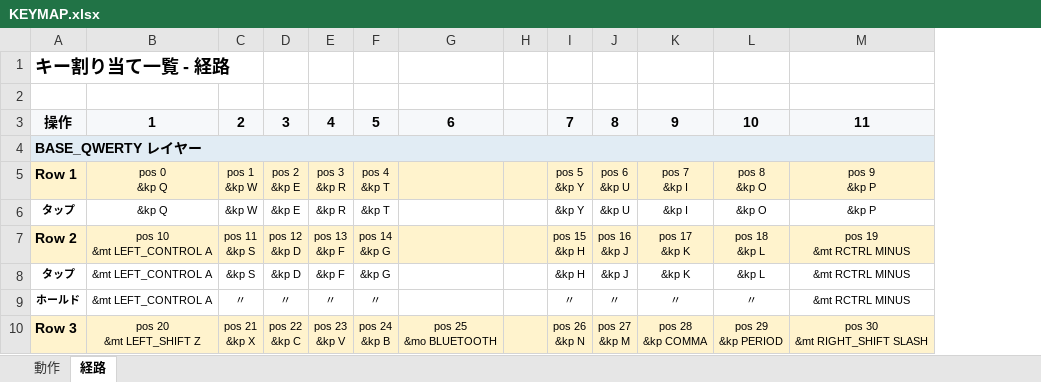
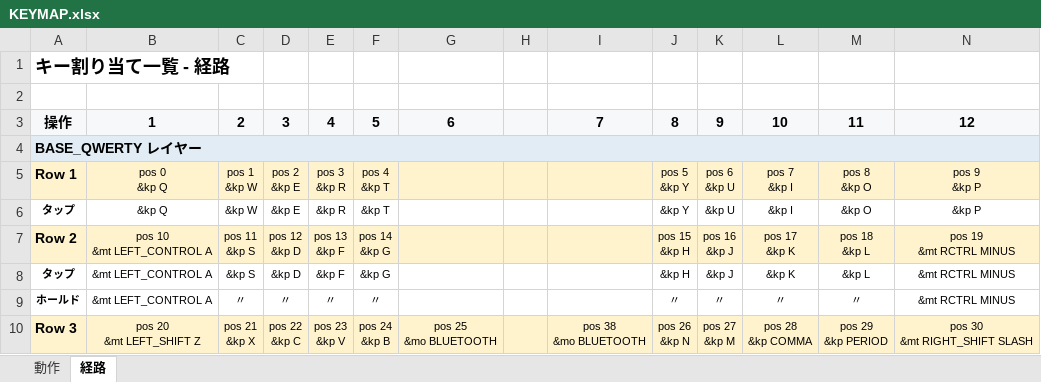
Before and after one commit to ryo-aoki-pc/zmk-config-AroundFortyRB, an Excel workbook: KEYMAP.xlsx, sheet 経路, drawn as a sheet; only a part is shown; values as stored, in another font and other column widths than the file's, no borders; addresses are those after the commit; ↵ is a line break in a cell; the diff covers the shown part only; the diff names each change by its address in the sheet, - before the commit and + after, or states it on an @@ line.

```diff
--- a/KEYMAP.xlsx (sheet 経路)
+++ b/KEYMAP.xlsx (sheet 経路)
+column I, rows 3-10: 7 |  |  |  |  |  |  | pos 38 ↵ &mo BLUETOOTH
-J3: 7
+J3: 8
-K3: 8
+K3: 9
-L3: 9
+L3: 10
-M3: 10
+M3: 11
-N3: 11
+N3: 12
```
Also changed, not shown: 26 edited cells elsewhere in this sheet, sheet 動作, 10 other files.
